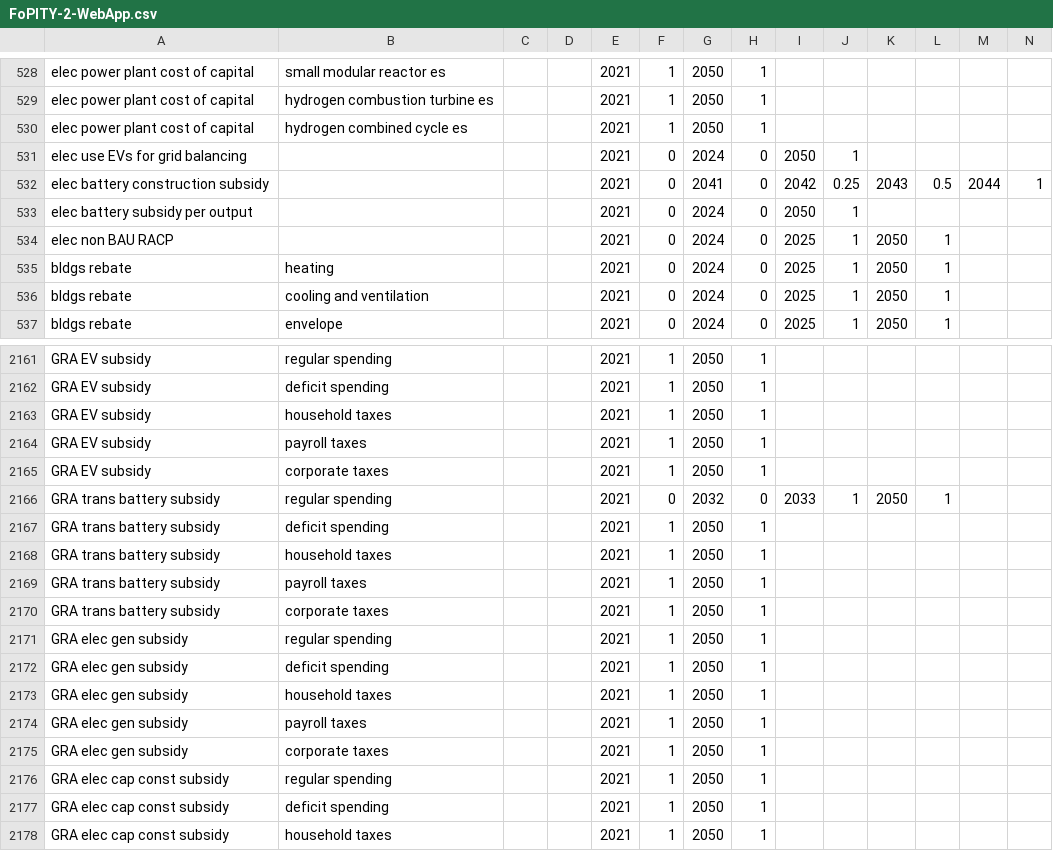
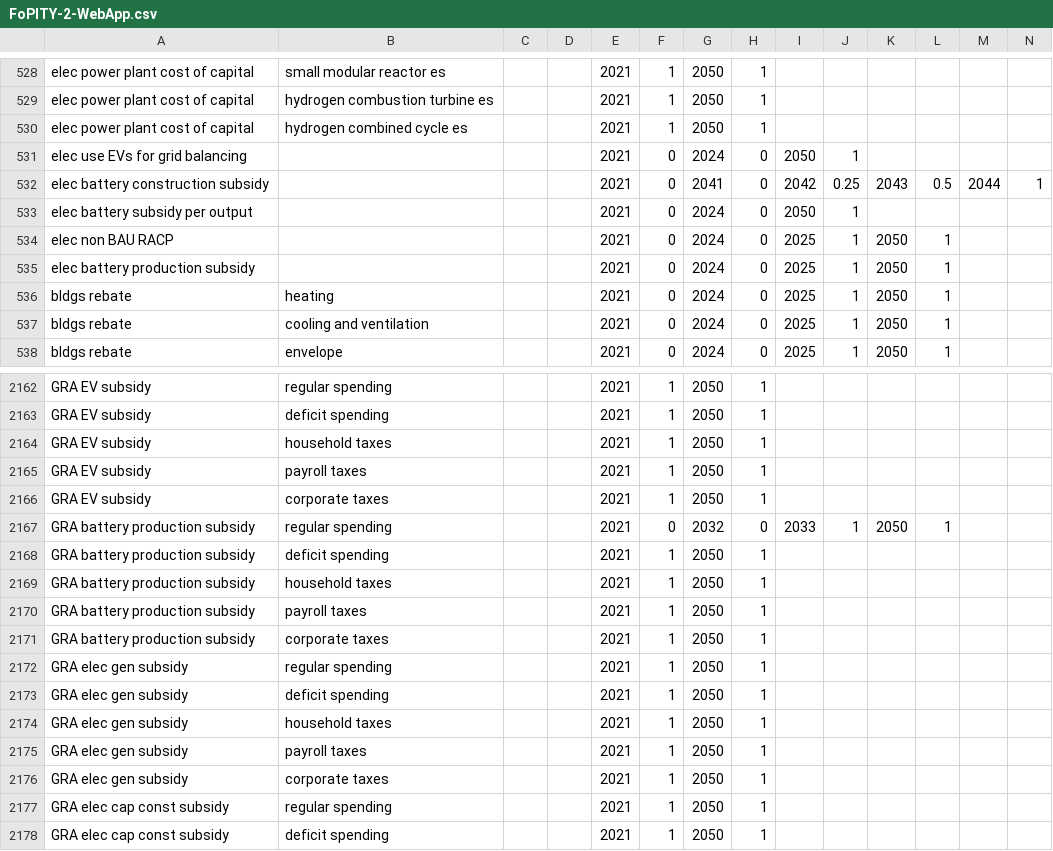
Before and after one commit to EnergyInnovation/eps-illinois, a CSV file: InputData/plcy-schd/FoPITY/FoPITY-2-WebApp.csv, drawn as a sheet; only a part is shown, gaps mark what is left out; the shorter side is filled out with more unchanged rows; addresses are those after the commit; rows hold the shown columns only; the diff names each change by its address in the sheet, - before the commit and + after, or states it on an @@ line.

```diff
--- a/InputData/plcy-schd/FoPITY/FoPITY-2-WebApp.csv
+++ b/InputData/plcy-schd/FoPITY/FoPITY-2-WebApp.csv
+row 535: elec battery production subsidy |  |  |  | 2021 | 0 | 2024 | 0 | 2025 | 1 | 2050 | 1
-A2167:A2171: GRA trans battery subsidy
+A2167:A2171: GRA battery production subsidy
```
Also changed, not shown: InputData/elec/CRbQ/CRbQ.csv, InputData/plcy-schd/FoPITY/FoPITY-2.csv, 16 other files.
